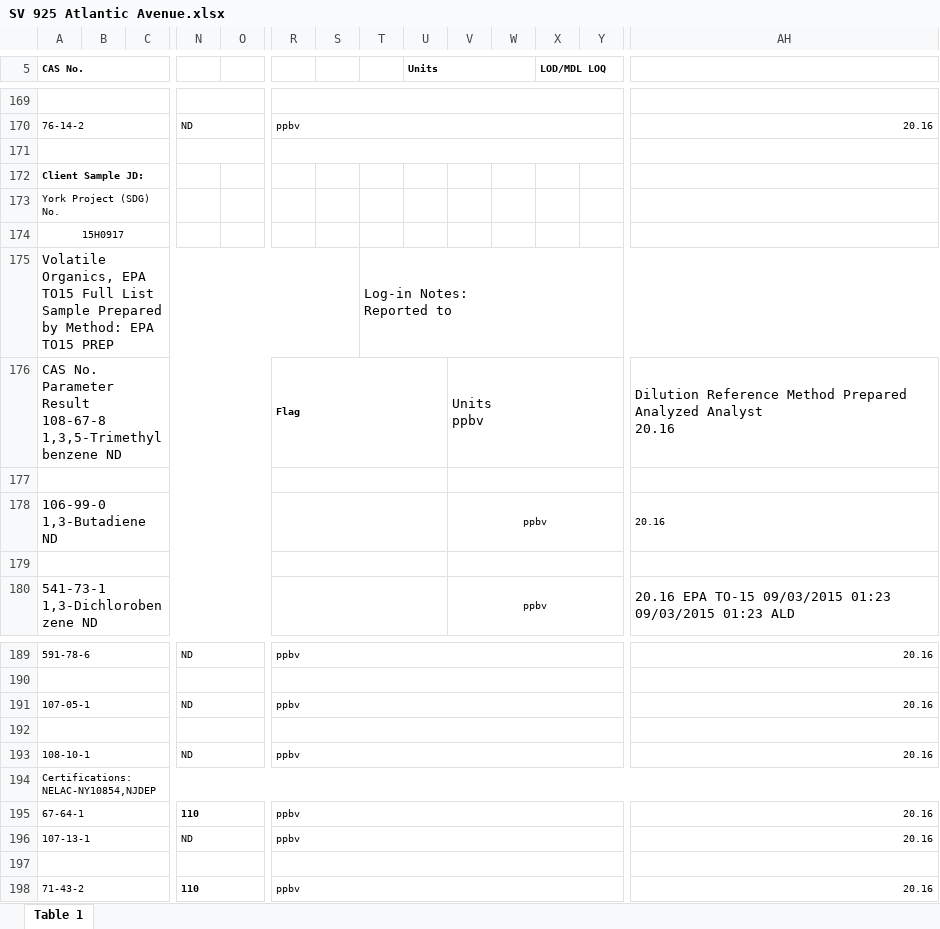
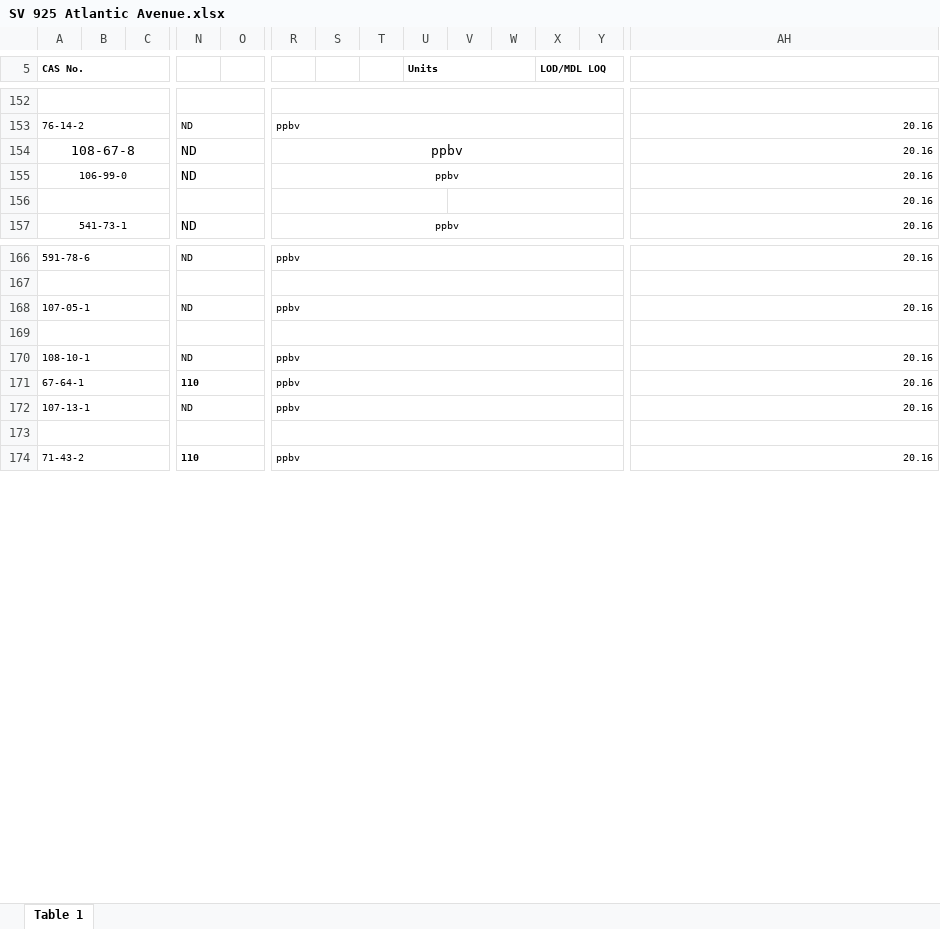
Before and after one commit to siyuegao1205/ehs_capstone_nycdoh, an Excel workbook: data/data_from_M/york/SV 925 Atlantic Avenue.xlsx, sheet Table 1, drawn as a sheet; only a part is shown, gaps mark what is left out; values as stored, in another font and other column widths than the file's, no borders; charts and pictures not drawn; removed rows and columns are numbered as before the commit, all else as after; rows hold the shown columns only; ↵ is a line break in a cell; the diff covers the shown part only; the diff names each change by its address in the sheet, - before the commit and + after, or states it on an @@ line.

```diff
--- a/data/data_from_M/york/SV 925 Atlantic Avenue.xlsx (sheet Table 1)
+++ b/data/data_from_M/york/SV 925 Atlantic Avenue.xlsx (sheet Table 1)
-row 171: (empty)
-row 172: Client Sample JD:
-row 173: York Project (SDG) No.
-row 174: 15H0917
-row 175: Volatile Organics, EPA TO15 Full List ↵ Sample Prepared by Method: EPA TO15 PREP |  |  |  |  |  |  | Log-in Notes: ↵ Reported to
-row 176: CAS No. Parameter Result ↵ 108-67-8 1,3,5-Trimethylbenzene ND |  |  |  |  | Flag |  |  |  | Units ↵ ppbv |  |  |  | Dilution Reference Method Prepared Analyzed Analyst ↵ 20.16
-row 154: (empty)
+row 154: 108-67-8 |  |  | ND |  | ppbv |  |  |  |  |  |  |  | 20.16
-A177:Q177 merged
+A154:C154 merged
+N154:Q154 merged
-R177:U177 merged
+R154:Y154 merged
-V177:Y177 merged
-AH177:AX177 merged
+AH154:AK154 merged
-row 178: 106-99-0 1,3-Butadiene ND |  |  |  |  |  |  |  |  | ppbv |  |  |  | 20.16
-row 155: (empty)
+row 155: 106-99-0 |  |  | ND |  | ppbv |  |  |  |  |  |  |  | 20.16
-A179:Q179 merged
+A155:C155 merged
+N155:Q155 merged
-R179:U179 merged
+R155:Y155 merged
-V179:Y179 merged
-AH179:AX179 merged
+AH155:AK155 merged
-row 180: 541-73-1 1,3-Dichlorobenzene ND |  |  |  |  |  |  |  |  | ppbv |  |  |  | 20.16 EPA TO-15 09/03/2015 01:23 09/03/2015 01:23 ALD
+row 156:  |  |  |  |  |  |  |  |  |  |  |  |  | 20.16
+row 157: 541-73-1 |  |  | ND |  | ppbv |  |  |  |  |  |  |  | 20.16
-row 194: Certifications: NELAC-NY10854,NJDEP
```
Also changed, not shown: 1 added row, 52 removed rows, 8 edited cells, cell formats and merged cells elsewhere in this sheet, charts or pictures, data/data_from_M/york/SV 1520 Fulton Street.xlsx, data/data_from_M/york/SV 153 Green Street.xlsx, 7 other files.
